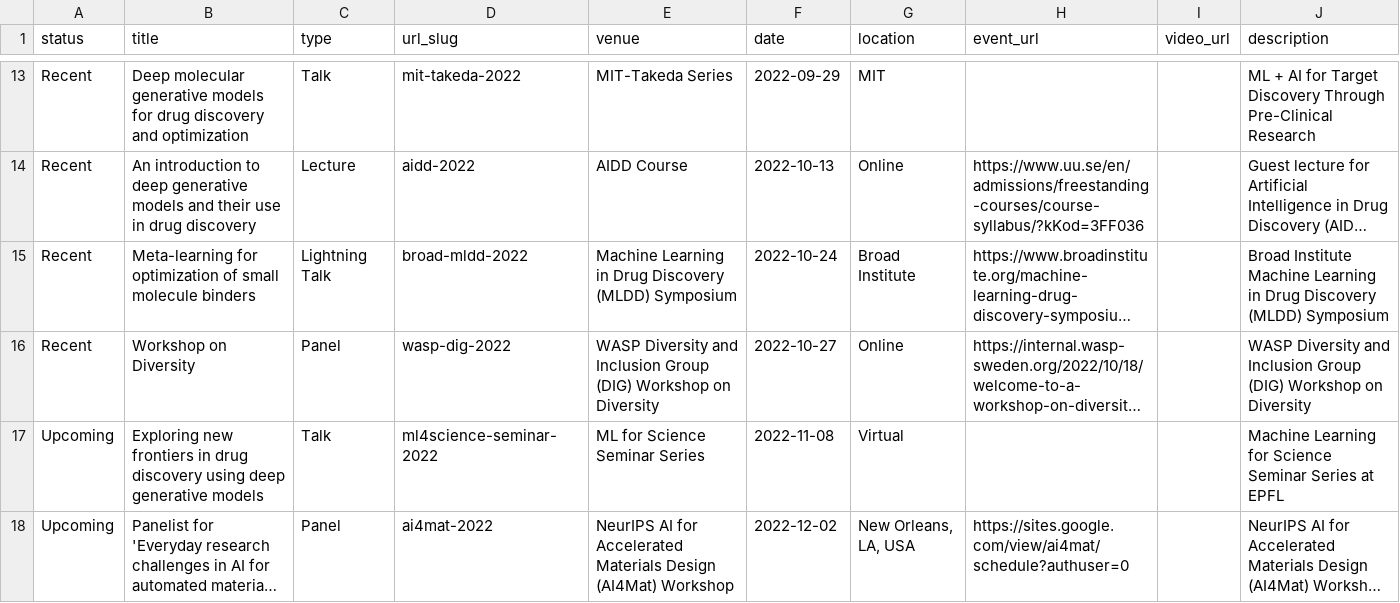
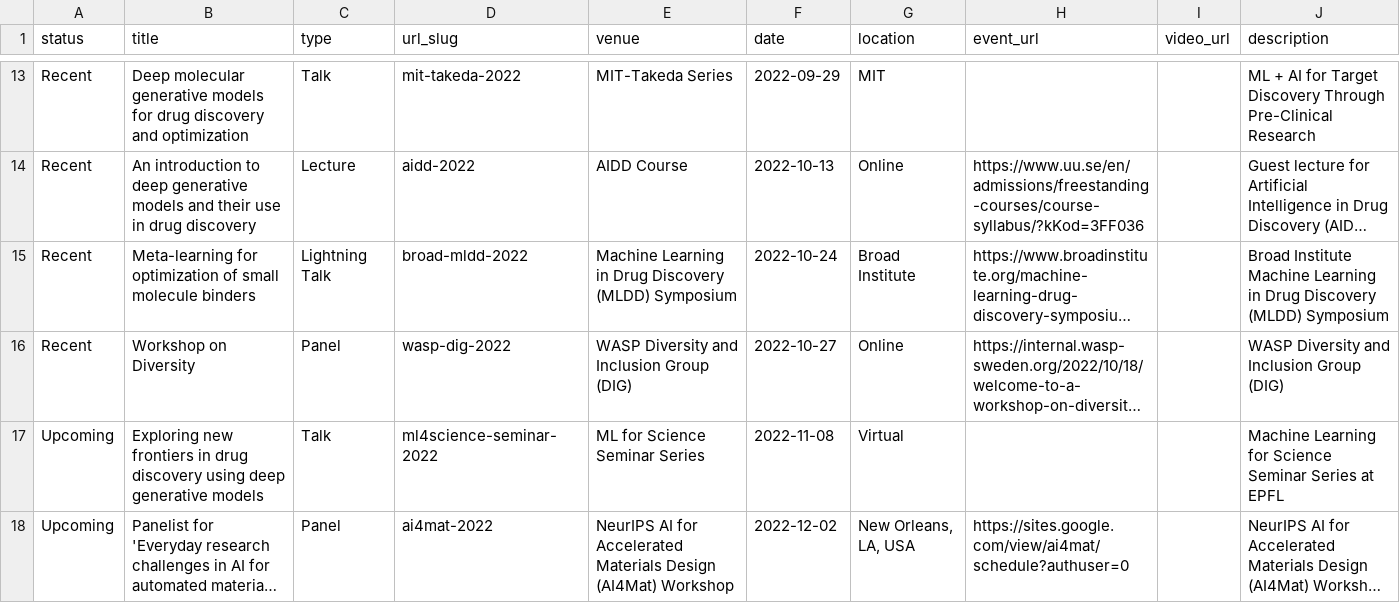
Before and after one commit to rociomer/rociomer.github.io, a TSV file: markdown_generator/talks.tsv, drawn as a sheet; only a part is shown, gaps mark what is left out; long unchanged cells end in …; the diff names each change by its address in the sheet, - before the commit and + after, or states it on an @@ line.

Commit message:
Updating talks

```diff
--- a/markdown_generator/talks.tsv
+++ b/markdown_generator/talks.tsv
-E16 (venue): …Group (DIG) Workshop on Diversity
+E16 (venue): …Group (DIG)
-J16 (description): …Group (DIG) Workshop on Diversity
+J16 (description): …Group (DIG)
```
Also changed, not shown: 1 other file.
